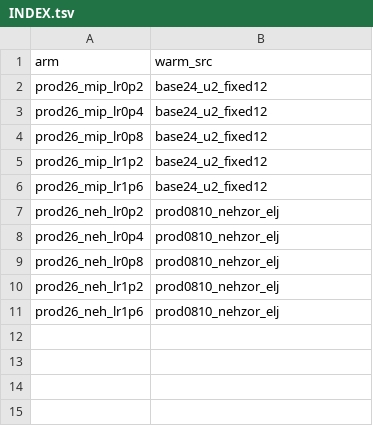
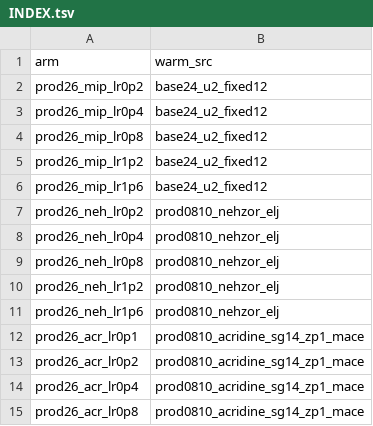
Before and after one commit to alexidine/gfn-diffusion, a TSV file: energy_sampling/configs/prod_aug26/INDEX.tsv, drawn as a sheet; the diff names each change by its address in the sheet, - before the commit and + after, or states it on an @@ line.

```diff
--- a/energy_sampling/configs/prod_aug26/INDEX.tsv
+++ b/energy_sampling/configs/prod_aug26/INDEX.tsv
+row 12: prod26_acr_lr0p1 | prod0810_acridine_sg14_zp1_mace
+row 13: prod26_acr_lr0p2 | prod0810_acridine_sg14_zp1_mace
+row 14: prod26_acr_lr0p4 | prod0810_acridine_sg14_zp1_mace
+row 15: prod26_acr_lr0p8 | prod0810_acridine_sg14_zp1_mace
```
Also changed, not shown: 6 other files.
